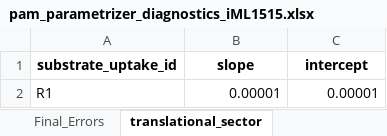
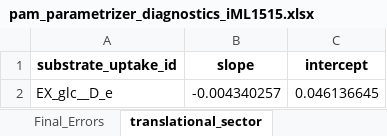
Before and after one commit to iAMB-RWTH-Aachen/PAMparametrizer, an Excel workbook: Results/pam_parametrizer_diagnostics_iML1515.xlsx, sheet translational_sector, drawn as a sheet; values as stored, in another font and other column widths than the file's, no borders; removed rows and columns are numbered as before the commit, all else as after; the diff names each change by its address in the sheet, - before the commit and + after, or states it on an @@ line.

```diff
--- a/Results/pam_parametrizer_diagnostics_iML1515.xlsx (sheet translational_sector)
+++ b/Results/pam_parametrizer_diagnostics_iML1515.xlsx (sheet translational_sector)
-row 2: R1 | 0.00001 | 0.00001
+row 2: EX_glc__D_e | -0.004340257 | 0.046136645
```
Also changed, not shown: sheet Best_Individuals, sheet Computational_Time, sheet Final_Errors, Data/mcPAM_iML1515_EnzymaticData.xlsx, Data/mcPAM_iML1515_EnzymaticData_new.xlsx, 35 other files.
